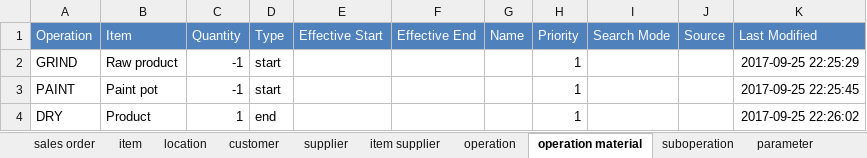
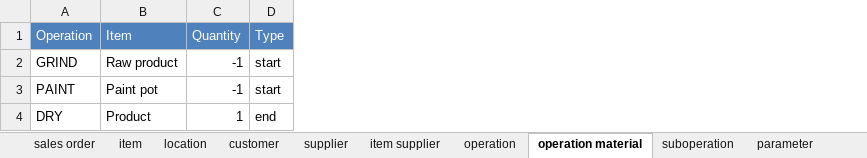
Before and after one commit to frePPLe/frepple, an Excel workbook: doc/user-guide/cookbook/operation/operation-routing.xlsx, sheet operation material, drawn as a sheet; values as stored, in another font and other column widths than the file's, no borders; the diff names each change by its address in the sheet, - before the commit and + after, or states it on an @@ line.

Commit message:
routing operation cookbook test - cleaning non-required fields

```diff
--- a/doc/user-guide/cookbook/operation/operation-routing.xlsx (sheet operation material)
+++ b/doc/user-guide/cookbook/operation/operation-routing.xlsx (sheet operation material)
-column E (Effective Start), empty
-column F (Effective End), empty
-column G (Name), empty
-column H (Priority), rows 2-4: all 1
-column I (Search Mode), empty
-column J (Source), empty
-column K (Last Modified), rows 2-4: 2017-09-25 22:25:29 | 2017-09-25 22:25:45 | 2017-09-25 22:26:02
```
Also changed, not shown: sheet operation, sheet sales order, sheet item supplier, sheet suboperation, sheet item, sheet parameter, 3 more sheets.
